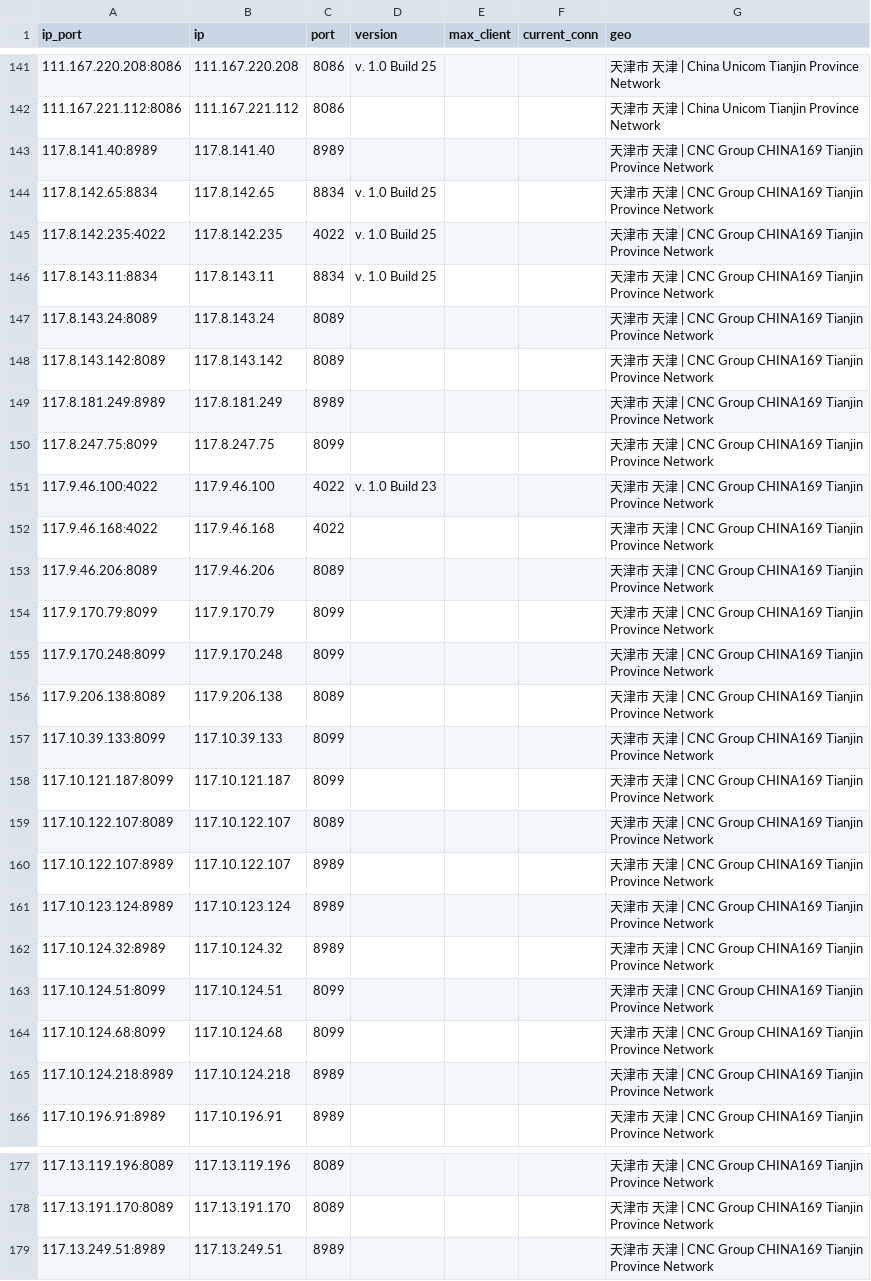
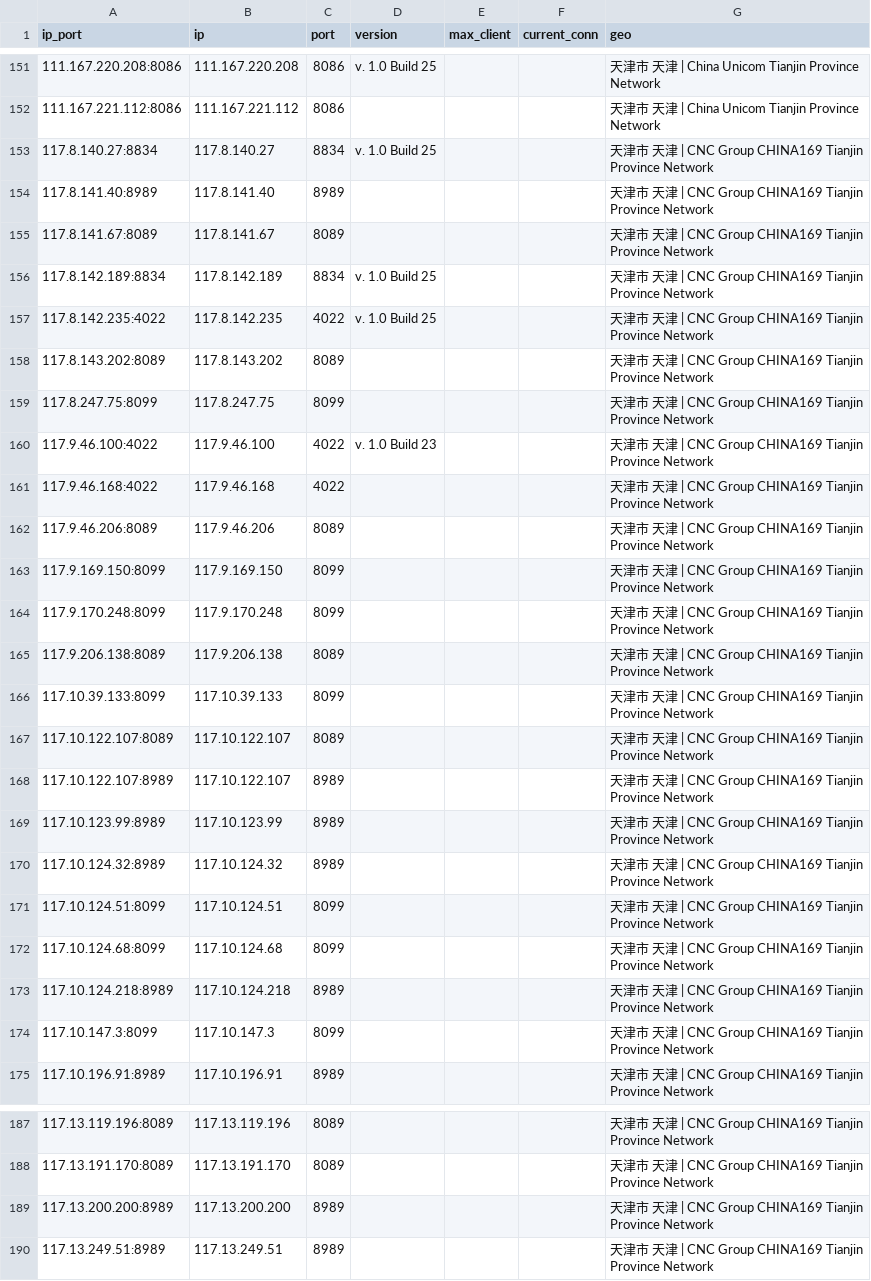
Before and after one commit to ykyfy1/tjlt, a CSV file: ip/good_Tianjin_liantong_result.csv, drawn as a sheet; only a part is shown, gaps mark what is left out; the diff covers the shown part only.

```diff
--- a/ip/good_Tianjin_liantong_result.csv
+++ b/ip/good_Tianjin_liantong_result.csv
@@ -142,9 +152,8 @@
 111.167.221.112:8086,111.167.221.112,8086,,,,天津市 天津 | China Unicom Tianjin Province Network
+117.8.140.27:8834,117.8.140.27,8834,v. 1.0 Build 25,,,天津市 天津 | CNC Group CHINA169 Tianjin Province Network
 117.8.141.40:8989,117.8.141.40,8989,,,,天津市 天津 | CNC Group CHINA169 Tianjin Province Network
-117.8.142.65:8834,117.8.142.65,8834,v. 1.0 Build 25,,,天津市 天津 | CNC Group CHINA169 Tianjin Province Network
+117.8.141.67:8089,117.8.141.67,8089,,,,天津市 天津 | CNC Group CHINA169 Tianjin Province Network
+117.8.142.189:8834,117.8.142.189,8834,v. 1.0 Build 25,,,天津市 天津 | CNC Group CHINA169 Tianjin Province Network
 117.8.142.235:4022,117.8.142.235,4022,v. 1.0 Build 25,,,天津市 天津 | CNC Group CHINA169 Tianjin Province Network
-117.8.143.11:8834,117.8.143.11,8834,v. 1.0 Build 25,,,天津市 天津 | CNC Group CHINA169 Tianjin Province Network
-117.8.143.24:8089,117.8.143.24,8089,,,,天津市 天津 | CNC Group CHINA169 Tianjin Province Network
-117.8.143.142:8089,117.8.143.142,8089,,,,天津市 天津 | CNC Group CHINA169 Tianjin Province Network
-117.8.181.249:8989,117.8.181.249,8989,,,,天津市 天津 | CNC Group CHINA169 Tianjin Province Network
+117.8.143.202:8089,117.8.143.202,8089,,,,天津市 天津 | CNC Group CHINA169 Tianjin Province Network
 117.8.247.75:8099,117.8.247.75,8099,,,,天津市 天津 | CNC Group CHINA169 Tianjin Province Network
@@ -153,3 +162,3 @@
 117.9.46.206:8089,117.9.46.206,8089,,,,天津市 天津 | CNC Group CHINA169 Tianjin Province Network
-117.9.170.79:8099,117.9.170.79,8099,,,,天津市 天津 | CNC Group CHINA169 Tianjin Province Network
+117.9.169.150:8099,117.9.169.150,8099,,,,天津市 天津 | CNC Group CHINA169 Tianjin Province Network
 117.9.170.248:8099,117.9.170.248,8099,,,,天津市 天津 | CNC Group CHINA169 Tianjin Province Network
@@ -157,6 +166,5 @@
 117.10.39.133:8099,117.10.39.133,8099,,,,天津市 天津 | CNC Group CHINA169 Tianjin Province Network
-117.10.121.187:8099,117.10.121.187,8099,,,,天津市 天津 | CNC Group CHINA169 Tianjin Province Network
 117.10.122.107:8089,117.10.122.107,8089,,,,天津市 天津 | CNC Group CHINA169 Tianjin Province Network
 117.10.122.107:8989,117.10.122.107,8989,,,,天津市 天津 | CNC Group CHINA169 Tianjin Province Network
-117.10.123.124:8989,117.10.123.124,8989,,,,天津市 天津 | CNC Group CHINA169 Tianjin Province Network
+117.10.123.99:8989,117.10.123.99,8989,,,,天津市 天津 | CNC Group CHINA169 Tianjin Province Network
 117.10.124.32:8989,117.10.124.32,8989,,,,天津市 天津 | CNC Group CHINA169 Tianjin Province Network
@@ -165,2 +173,3 @@
 117.10.124.218:8989,117.10.124.218,8989,,,,天津市 天津 | CNC Group CHINA169 Tianjin Province Network
+117.10.147.3:8099,117.10.147.3,8099,,,,天津市 天津 | CNC Group CHINA169 Tianjin Province Network
 117.10.196.91:8989,117.10.196.91,8989,,,,天津市 天津 | CNC Group CHINA169 Tianjin Province Network
@@ -178,2 +188,3 @@
 117.13.191.170:8089,117.13.191.170,8089,,,,天津市 天津 | CNC Group CHINA169 Tianjin Province Network
+117.13.200.200:8989,117.13.200.200,8989,,,,天津市 天津 | CNC Group CHINA169 Tianjin Province Network
 117.13.249.51:8989,117.13.249.51,8989,,,,天津市 天津 | CNC Group CHINA169 Tianjin Province Network
```
Also changed, not shown: 13 added rows, 2 removed rows and 31 edited cells elsewhere in this file, 5 other files.
